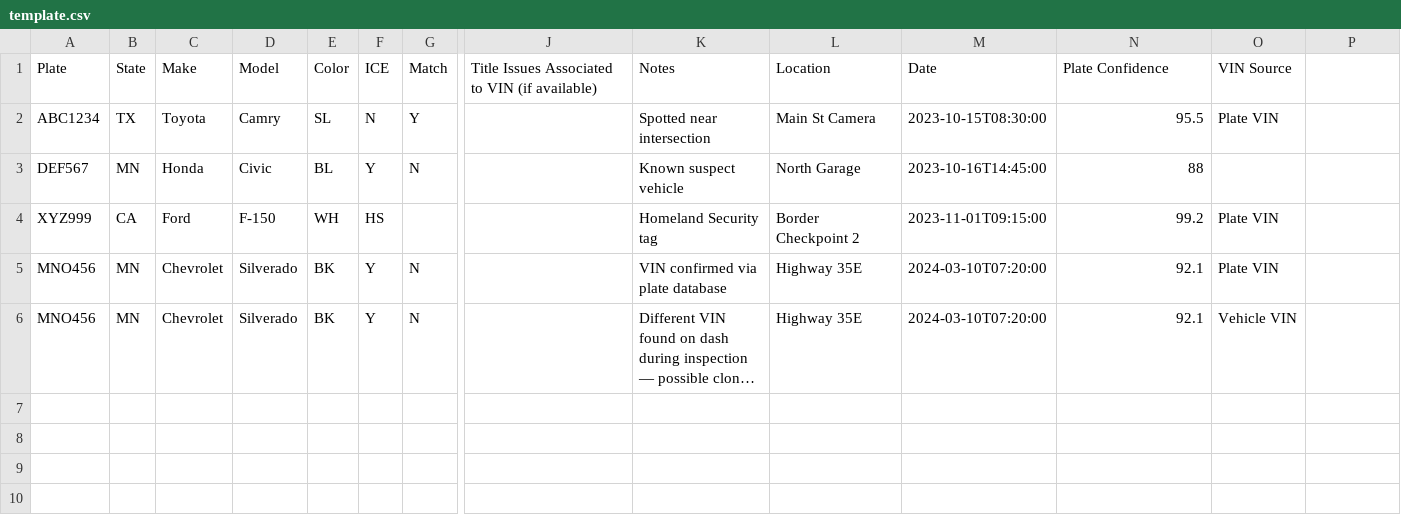
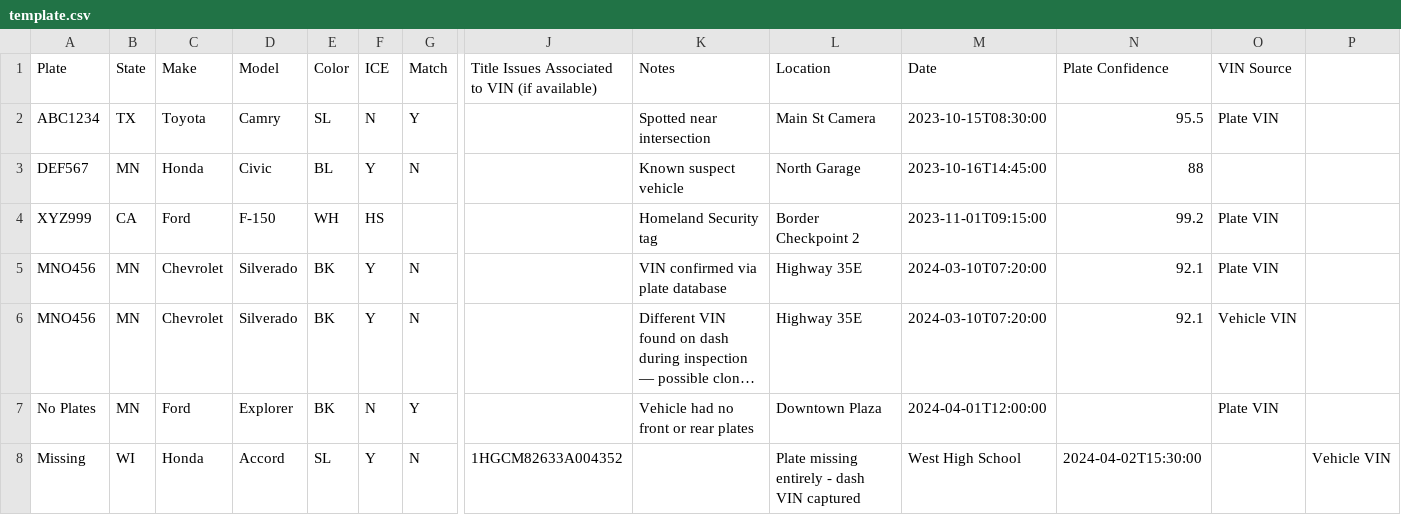
Before and after one commit to SwanLakeLoon/Fluke, a CSV file: frontend/public/template.csv, drawn as a sheet; only a part is shown, gaps mark what is left out; long unchanged cells end in …; rows hold the shown columns only; the diff names each change by its address in the sheet, - before the commit and + after, or states it on an @@ line.

Commit message:
feat: normalize missing plates and add ui filter

```diff
--- a/frontend/public/template.csv
+++ b/frontend/public/template.csv
+row 7: No Plates | MN | Ford | Explorer | BK | N | Y |  | Vehicle had no front or rear plates | Downtown Plaza | 2024-04-01T12:00:00 |  | Plate VIN
+row 8: Missing | WI | Honda | Accord | SL | Y | N | 1HGCM82633A004352 |  | Plate missing entirely - dash VIN captured | West High School | 2024-04-02T15:30:00 |  | Vehicle VIN
```
Also changed, not shown: 4 other files.
